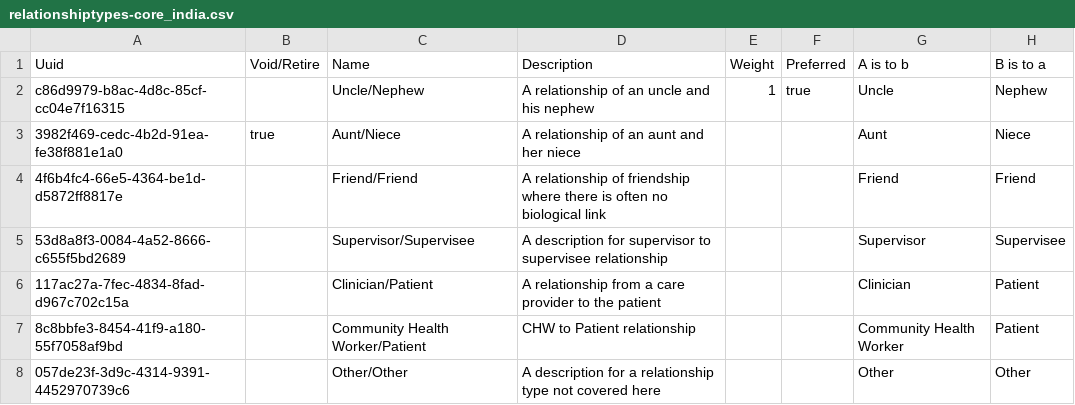
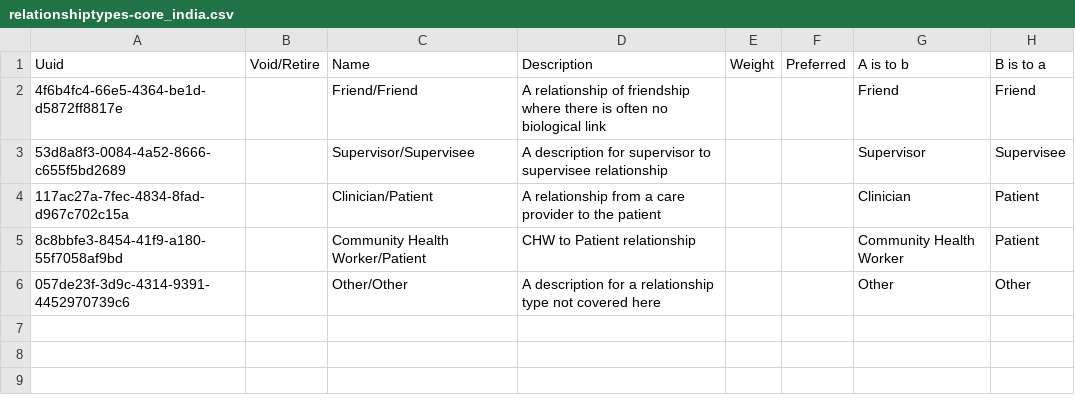
Before and after one commit to Habib-Bushira-Consultancy/openmrs-content-referenceapplication-india, a CSV file: configuration/backend_configuration/relationshiptypes/relationshiptypes-core_india.csv, drawn as a sheet.

Commit message:
Remove duplicates

```diff
--- a/configuration/backend_configuration/relationshiptypes/relationshiptypes-core_india.csv
+++ b/configuration/backend_configuration/relationshiptypes/relationshiptypes-core_india.csv
@@ -1,4 +1,2 @@
 Uuid,Void/Retire,Name,Description,Weight,Preferred,A is to b,B is to a
-c86d9979-b8ac-4d8c-85cf-cc04e7f16315,,Uncle/Nephew,A relationship of an uncle and his nephew,1,true,Uncle,Nephew
-3982f469-cedc-4b2d-91ea-fe38f881e1a0,true,Aunt/Niece,A relationship of an aunt and her niece,,,Aunt,Niece
 4f6b4fc4-66e5-4364-be1d-d5872ff8817e,,Friend/Friend,A relationship of friendship where there is often no biological link,,,Friend,Friend
```
